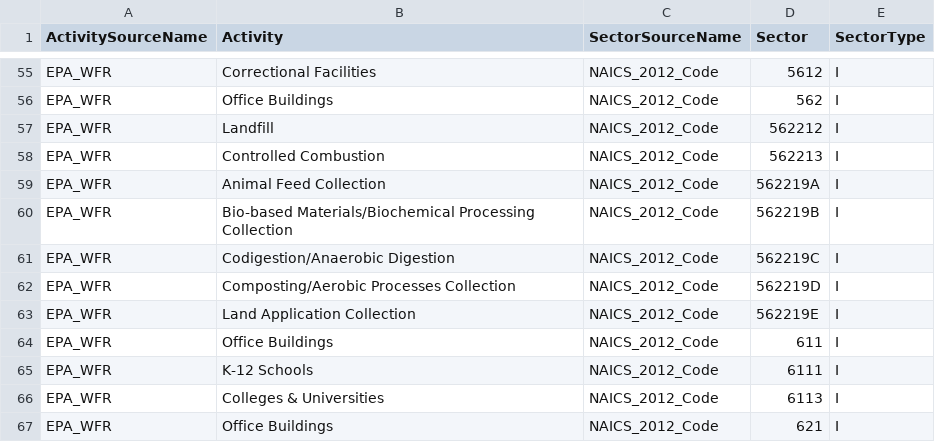
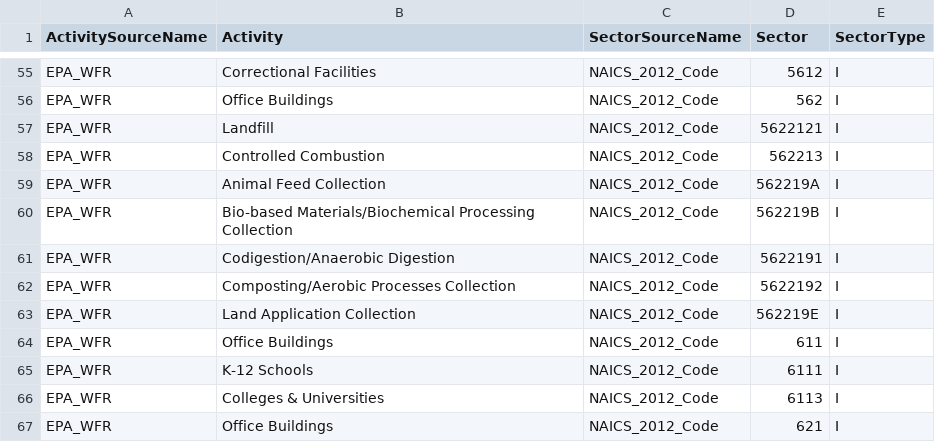
Before and after one commit to USEPA/flowsa, a CSV file: flowsa/data/activitytosectormapping/NAICS_Crosswalk_EPA_WFR.csv, drawn as a sheet; only a part is shown, gaps mark what is left out.

Commit message:
revise sector mapping to use subnaics for some management pathways

```diff
--- a/flowsa/data/activitytosectormapping/NAICS_Crosswalk_EPA_WFR.csv
+++ b/flowsa/data/activitytosectormapping/NAICS_Crosswalk_EPA_WFR.csv
@@ -56,3 +56,3 @@ EPA_WFR,Correctional Facilities,NAICS_2012_Code,5612,I
 EPA_WFR,Office Buildings,NAICS_2012_Code,562,I
-EPA_WFR,Landfill,NAICS_2012_Code,562212,I
+EPA_WFR,Landfill,NAICS_2012_Code,5622121,I
 EPA_WFR,Controlled Combustion,NAICS_2012_Code,562213,I
@@ -60,4 +60,4 @@ EPA_WFR,Animal Feed Collection,NAICS_2012_Code,562219A,I
 EPA_WFR,Bio-based Materials/Biochemical Processing Collection,NAICS_2012_Code,562219B,I
-EPA_WFR,Codigestion/Anaerobic Digestion,NAICS_2012_Code,562219C,I
-EPA_WFR,Composting/Aerobic Processes Collection,NAICS_2012_Code,562219D,I
+EPA_WFR,Codigestion/Anaerobic Digestion,NAICS_2012_Code,5622191,I
+EPA_WFR,Composting/Aerobic Processes Collection,NAICS_2012_Code,5622192,I
 EPA_WFR,Land Application Collection,NAICS_2012_Code,562219E,I
```
Also changed, not shown: 1 other file.
